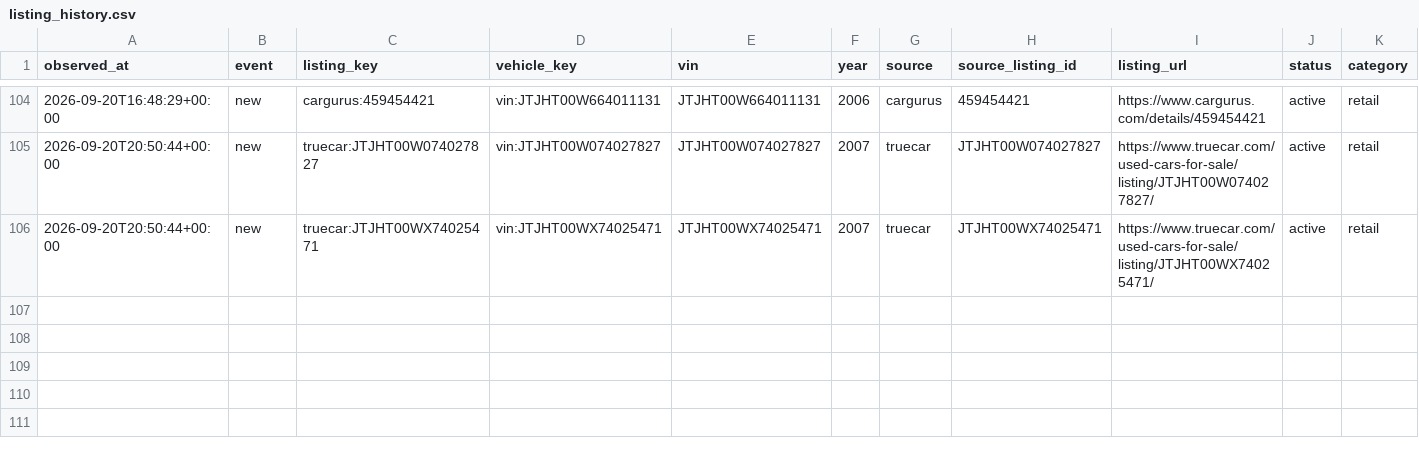
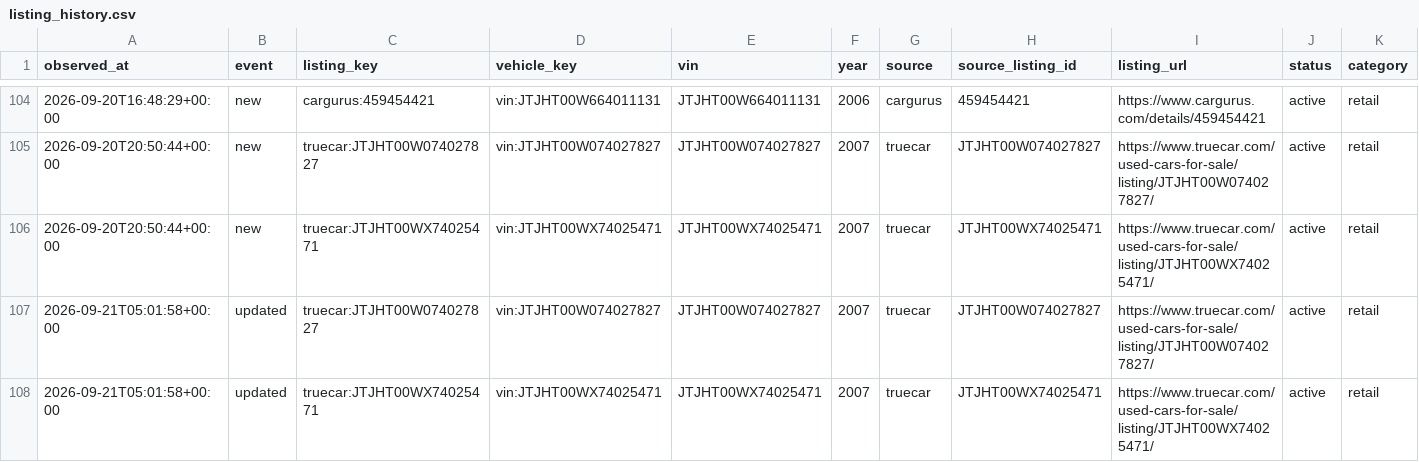
Before and after one commit to SHill1289/Cruiser-scout, a CSV file: data/listing_history.csv, drawn as a sheet; only a part is shown, gaps mark what is left out; rows hold the shown columns only; the diff names each change by its address in the sheet, - before the commit and + after, or states it on an @@ line.

```diff
--- a/data/listing_history.csv
+++ b/data/listing_history.csv
+row 107: 2026-09-21T05:01:58+00:00 | updated | truecar:JTJHT00W074027827 | vin:JTJHT00W074027827 | JTJHT00W074027827 | 2007 | truecar | JTJHT00W074027827 | https://www.truecar.com/used-cars-for-sale/listing/JTJHT00W074027827/ | active | retail
+row 108: 2026-09-21T05:01:58+00:00 | updated | truecar:JTJHT00WX74025471 | vin:JTJHT00WX74025471 | JTJHT00WX74025471 | 2007 | truecar | JTJHT00WX74025471 | https://www.truecar.com/used-cars-for-sale/listing/JTJHT00WX74025471/ | active | retail
```
Also changed, not shown: data/active_listings.csv, data/listings.csv, 7 other files.
